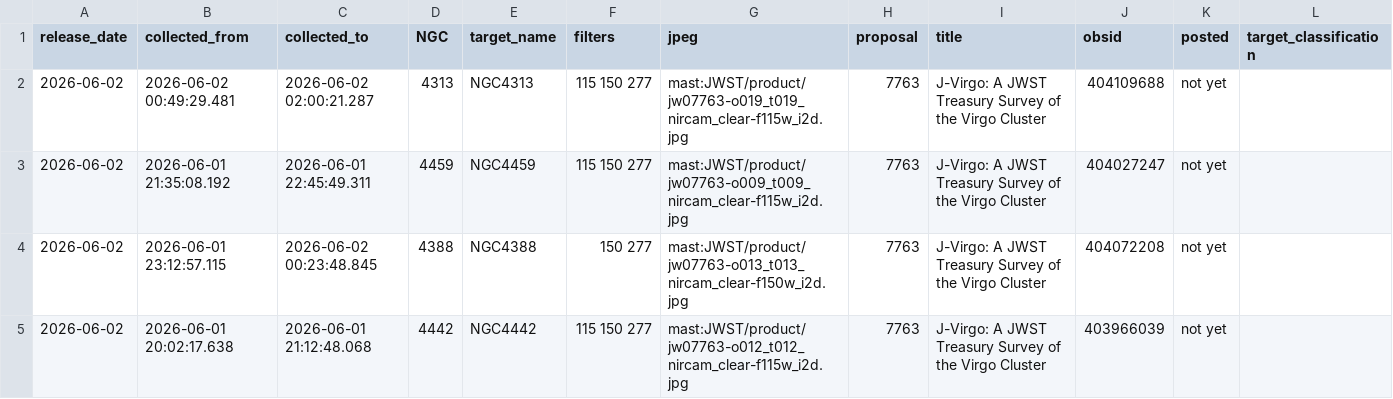
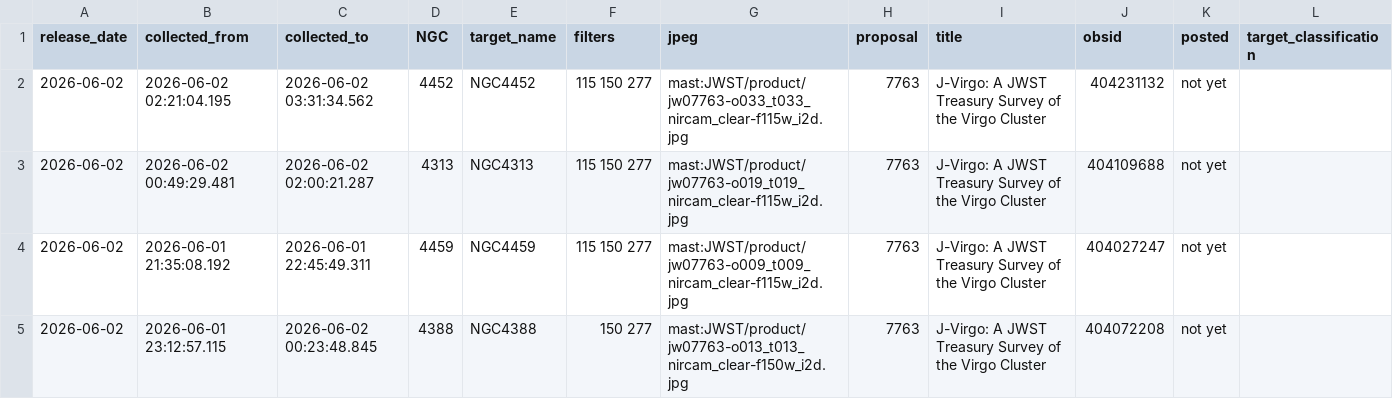
Before and after one commit to yuval-harpaz/astro, a CSV file: ngc.csv, drawn as a sheet; only a part is shown; the shorter side is filled out with more unchanged rows; the diff names each change by its address in the sheet, - before the commit and + after, or states it on an @@ line.

```diff
--- a/ngc.csv
+++ b/ngc.csv
+row 2: 2026-06-02 | 2026-06-02 02:21:04.195 | 2026-06-02 03:31:34.562 | 4452 | NGC4452 | 115 150 277 | mast:JWST/product/jw07763-o033_t033_nircam_clear-f115w_i2d.jpg | 7763 | J-Virgo: A JWST Treasury Survey of the Virgo Cluster | 404231132 | not yet
```
